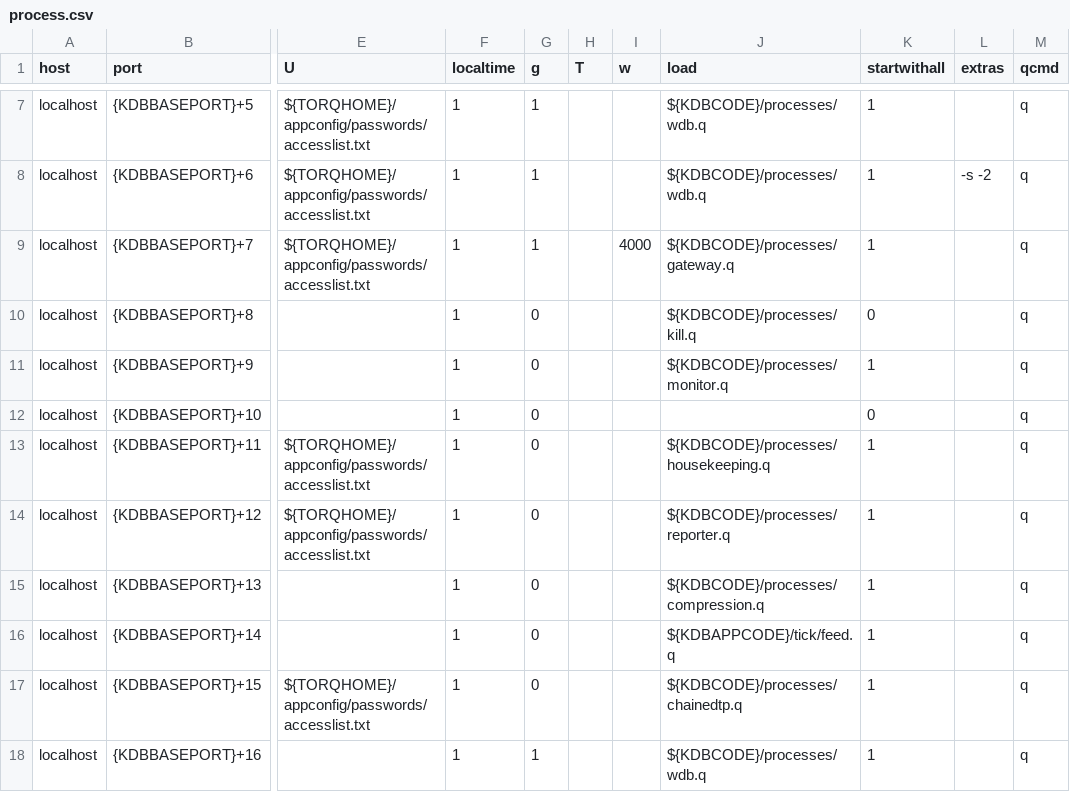
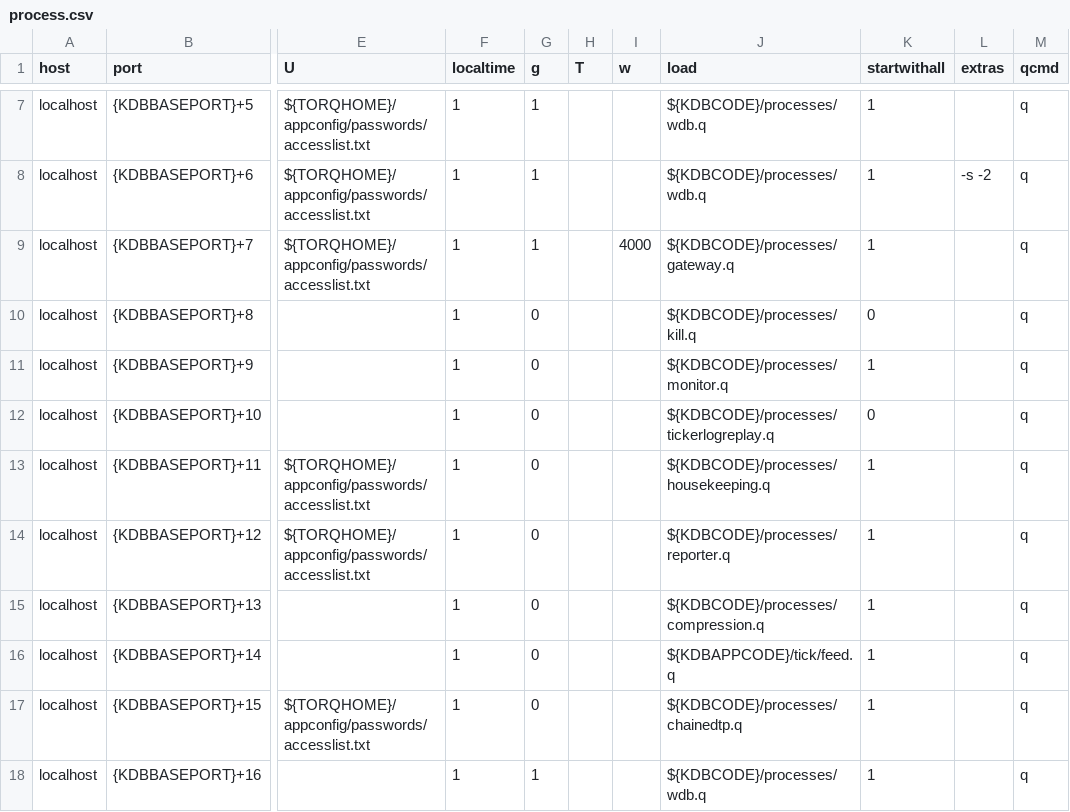
Before and after one commit to DataIntellectTech/TorQ-Finance-Starter-Pack, a CSV file: appconfig/process.csv, drawn as a sheet; only a part is shown, gaps mark what is left out; the diff names each change by its address in the sheet, - before the commit and + after, or states it on an @@ line.

Commit message:
Add code for tpreplay1 to load tickerlogreplay.q

```diff
--- a/appconfig/process.csv
+++ b/appconfig/process.csv
-J12 (load): (empty)
+J12 (load): ${KDBCODE}/processes/tickerlogreplay.q
```
